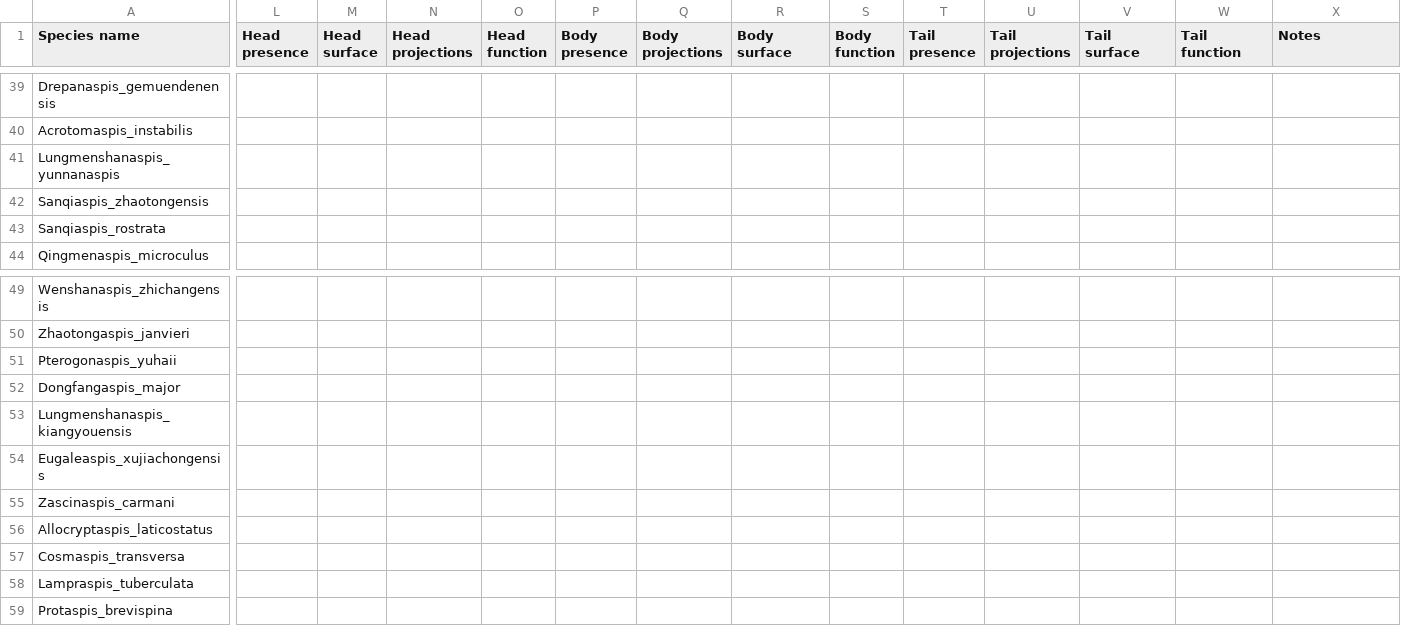
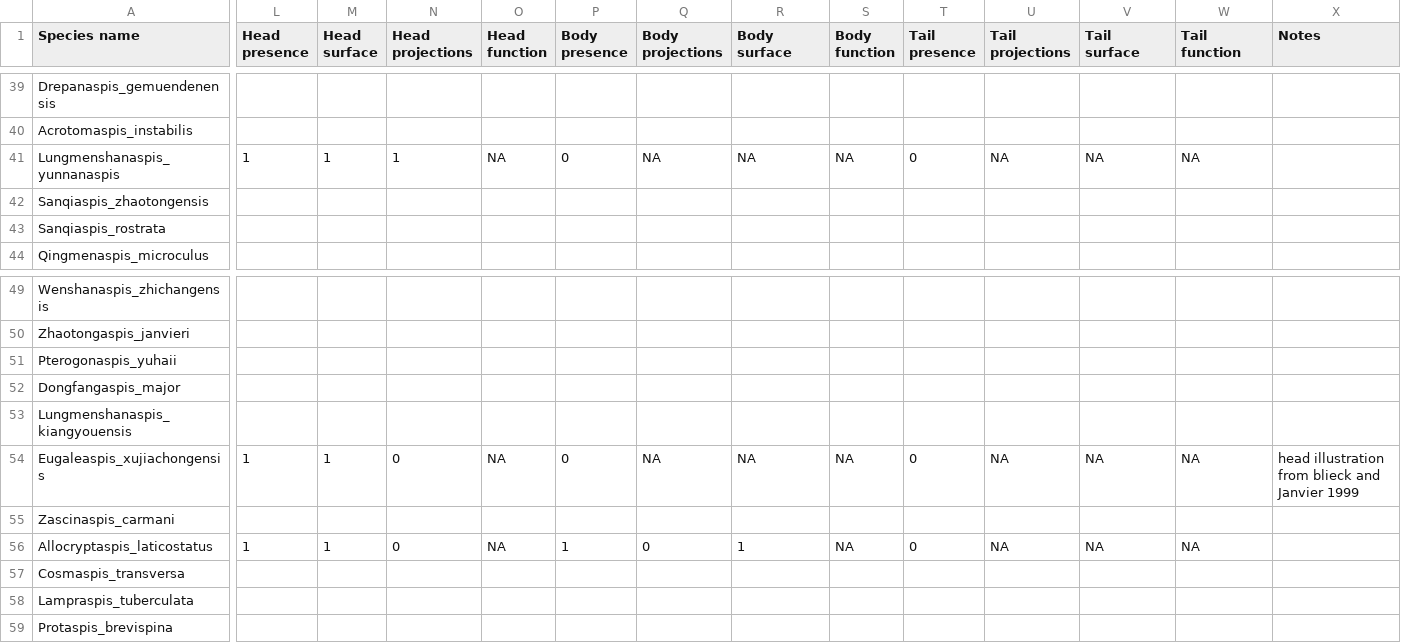
Before and after one commit to TGuillerme/Timespines, a CSV file: Data/Raw/Working chunks/Chunk_4_extinct_data.csv, drawn as a sheet; only a part is shown, gaps mark what is left out; the diff covers the shown part only; the diff names each change by its address in the sheet, - before the commit and + after, or states it on an @@ line.

```diff
--- a/Data/Raw/Working chunks/Chunk_4_extinct_data.csv
+++ b/Data/Raw/Working chunks/Chunk_4_extinct_data.csv
-L41 (Head presence): (empty)
+L41 (Head presence): 1
-M41 (Head surface): (empty)
+M41 (Head surface): 1
-N41 (Head projections): (empty)
+N41 (Head projections): 1
-O41 (Head function): (empty)
+O41 (Head function): NA
-P41 (Body presence): (empty)
+P41 (Body presence): 0
-Q41 (Body projections): (empty)
+Q41 (Body projections): NA
-R41 (Body surface): (empty)
+R41 (Body surface): NA
-S41 (Body function): (empty)
+S41 (Body function): NA
-T41 (Tail presence): (empty)
+T41 (Tail presence): 0
-U41 (Tail projections): (empty)
+U41 (Tail projections): NA
-V41 (Tail surface): (empty)
+V41 (Tail surface): NA
-W41 (Tail function): (empty)
+W41 (Tail function): NA
-L54 (Head presence): (empty)
+L54 (Head presence): 1
-M54 (Head surface): (empty)
+M54 (Head surface): 1
-N54 (Head projections): (empty)
+N54 (Head projections): 0
-O54 (Head function): (empty)
+O54 (Head function): NA
-P54 (Body presence): (empty)
+P54 (Body presence): 0
-Q54 (Body projections): (empty)
+Q54 (Body projections): NA
-R54 (Body surface): (empty)
+R54 (Body surface): NA
-S54 (Body function): (empty)
+S54 (Body function): NA
-T54 (Tail presence): (empty)
+T54 (Tail presence): 0
-U54 (Tail projections): (empty)
+U54 (Tail projections): NA
-V54 (Tail surface): (empty)
+V54 (Tail surface): NA
-W54 (Tail function): (empty)
+W54 (Tail function): NA
-X54 (Notes): (empty)
+X54 (Notes): head illustration from blieck and Janvier 1999
-L56 (Head presence): (empty)
+L56 (Head presence): 1
-M56 (Head surface): (empty)
+M56 (Head surface): 1
-N56 (Head projections): (empty)
+N56 (Head projections): 0
-O56 (Head function): (empty)
+O56 (Head function): NA
-P56 (Body presence): (empty)
+P56 (Body presence): 1
-Q56 (Body projections): (empty)
+Q56 (Body projections): 0
-R56 (Body surface): (empty)
+R56 (Body surface): 1
-S56 (Body function): (empty)
+S56 (Body function): NA
-T56 (Tail presence): (empty)
+T56 (Tail presence): 0
-U56 (Tail projections): (empty)
+U56 (Tail projections): NA
-V56 (Tail surface): (empty)
+V56 (Tail surface): NA
-W56 (Tail function): (empty)
+W56 (Tail function): NA
```
Also changed, not shown: 1 added row, 1 removed row and 123 edited cells elsewhere in this file.
